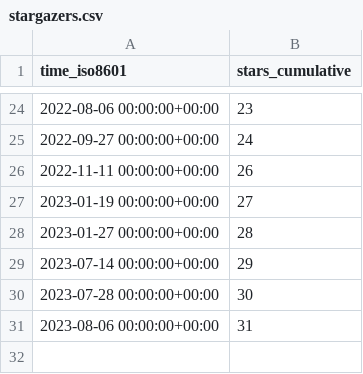
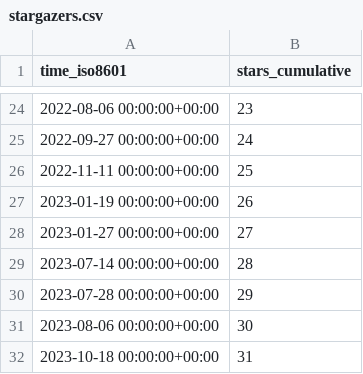
Before and after one commit to slacgismo/ghrs-data, a CSV file: slacgismo/gridlabd/ghrs-data/stargazers.csv, drawn as a sheet; only a part is shown, gaps mark what is left out.

```diff
--- a/slacgismo/gridlabd/ghrs-data/stargazers.csv
+++ b/slacgismo/gridlabd/ghrs-data/stargazers.csv
@@ -25,7 +25,8 @@ time_iso8601,stars_cumulative
 2022-09-27 00:00:00+00:00,24
-2022-11-11 00:00:00+00:00,26
-2023-01-19 00:00:00+00:00,27
-2023-01-27 00:00:00+00:00,28
-2023-07-14 00:00:00+00:00,29
-2023-07-28 00:00:00+00:00,30
-2023-08-06 00:00:00+00:00,31
+2022-11-11 00:00:00+00:00,25
+2023-01-19 00:00:00+00:00,26
+2023-01-27 00:00:00+00:00,27
+2023-07-14 00:00:00+00:00,28
+2023-07-28 00:00:00+00:00,29
+2023-08-06 00:00:00+00:00,30
+2023-10-18 00:00:00+00:00,31
```
